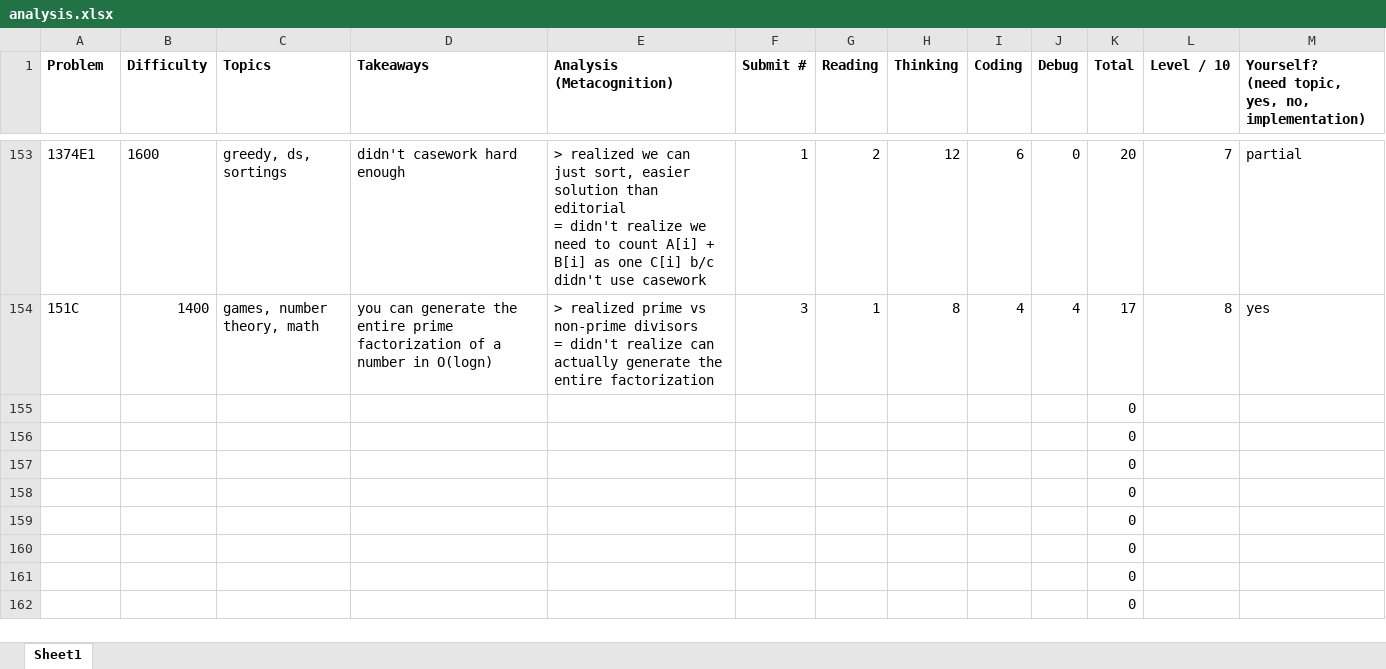
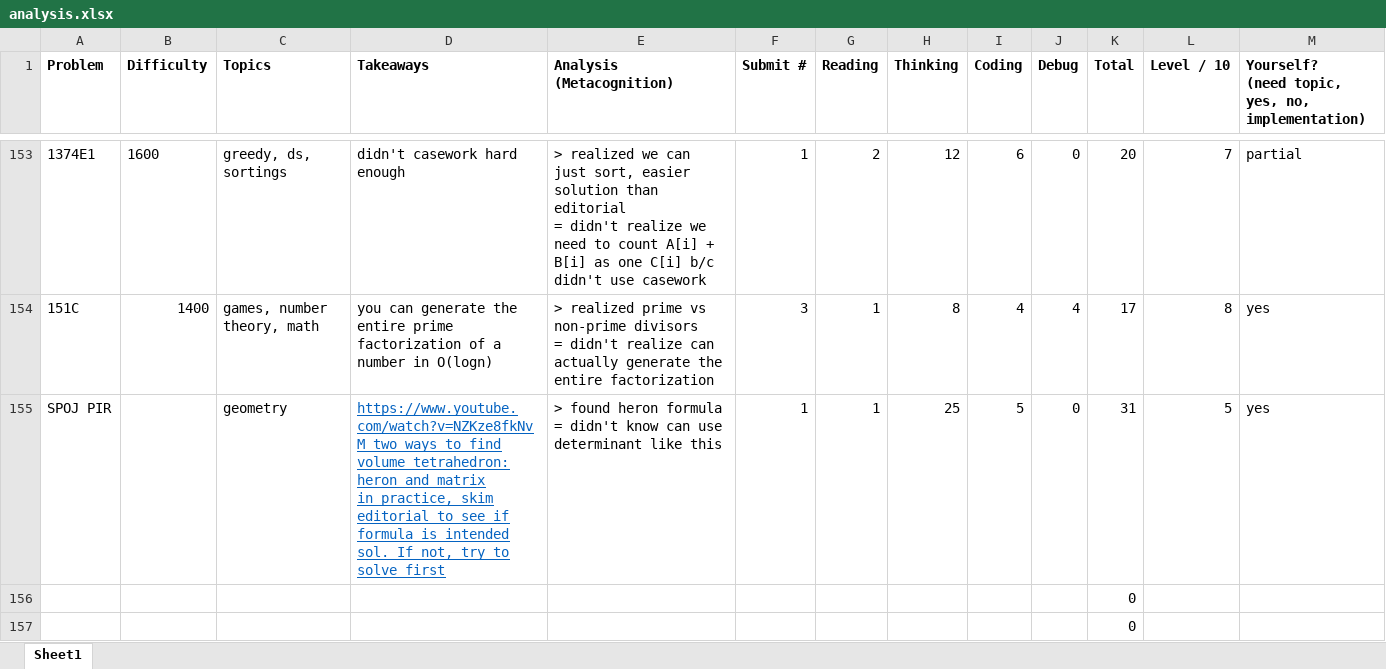
Before and after one commit to tfg1434/cp, an Excel workbook: analysis.xlsx, sheet Sheet1, drawn as a sheet; only a part is shown, gaps mark what is left out; the shorter side is filled out with more unchanged rows; values as stored, in another font and other column widths than the file's, no borders; conditional formats not drawn; removed rows and columns are numbered as before the commit, all else as after; ↵ is a line break in a cell; the diff names each change by its address in the sheet, - before the commit and + after, or states it on an @@ line.

Commit message:
SPOJ PIR

```diff
--- a/analysis.xlsx (sheet Sheet1)
+++ b/analysis.xlsx (sheet Sheet1)
-row 155:  |  |  |  |  |  |  |  |  |  | 0
+row 155: SPOJ PIR |  | geometry | https://www.youtube.com/watch?v=NZKze8fkNvM two ways to find volume tetrahedron: heron and matrix ↵ in practice, skim editorial to see if formula is intended sol. If not, try to solve first | > found heron formula ↵ = didn't know can use determinant like this | 1 | 1 | 25 | 5 | 0 | 31 | 5 | yes
```
Also changed, not shown: 1 other file.
